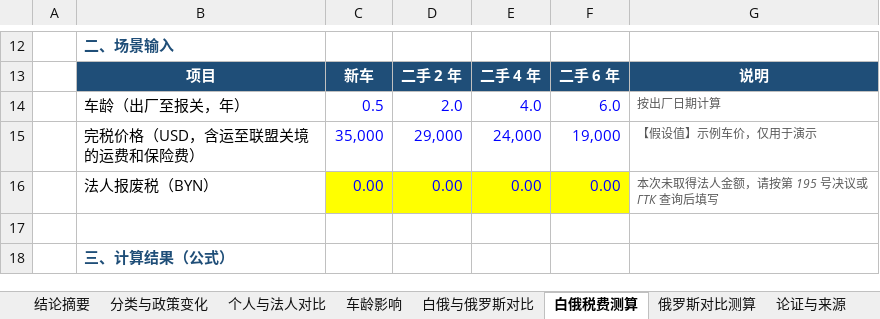
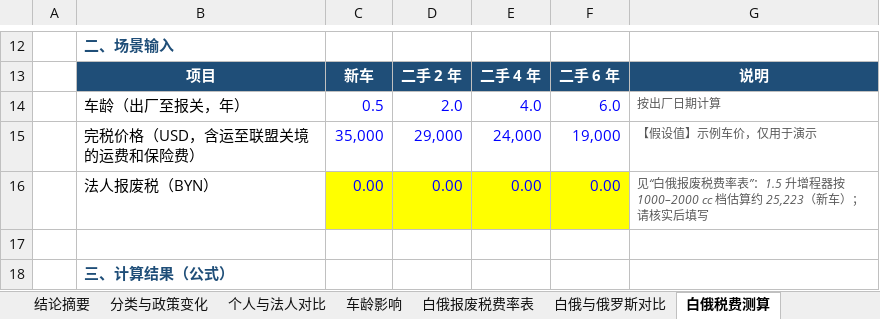
Before and after one commit to radish1213/radish1213, an Excel workbook: reports/Belarus_REEV_Car_Import_Duties_2026-09.xlsx, sheet 白俄税费测算, drawn as a sheet; only a part is shown, gaps mark what is left out; values as stored, in another font and other column widths than the file's, no borders; the diff names each change by its address in the sheet, - before the commit and + after, or states it on an @@ line.

```diff
--- a/reports/Belarus_REEV_Car_Import_Duties_2026-09.xlsx (sheet 白俄税费测算)
+++ b/reports/Belarus_REEV_Car_Import_Duties_2026-09.xlsx (sheet 白俄税费测算)
+sheet tab: 白俄报废税费率表
-G16: 本次未取得法人金额，请按第 195 号决议或 ГТК 查询后填写
+G16: 见“白俄报废税费率表”：1.5 升增程器按 1000–2000 cc 档估算约 25,223（新车）；请核实后填写
```
Also changed, not shown: sheet 论证与来源, sheet 白俄与俄罗斯对比, sheet 结论摘要, sheet 车龄影响, sheet 俄罗斯对比测算.
